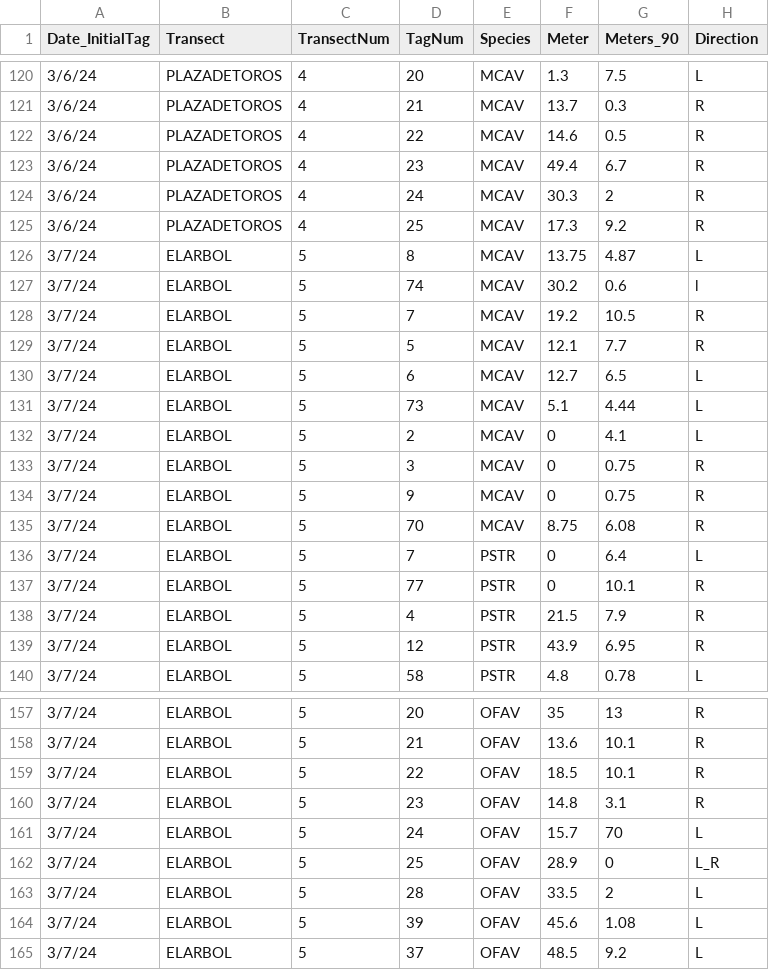
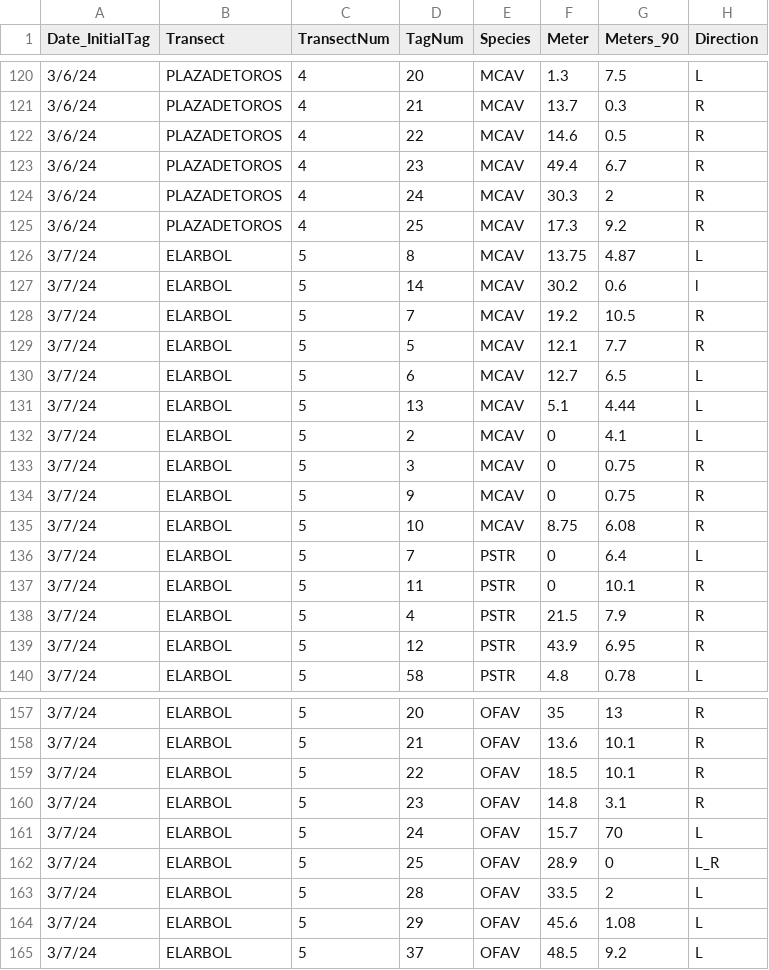
Before and after one commit to GWLab-UML/SAN_CORDAP, a CSV file: Sample_Data/SAN_ColonyData.csv, drawn as a sheet; only a part is shown, gaps mark what is left out; the diff names each change by its address in the sheet, - before the commit and + after, or states it on an @@ line.

Commit message:
Update SAN_ColonyData.csv
Found Errors and corrected them. All due to handwriting interpretation errors- all checked against photos. checked all tags+species.

1. T5_ Tag 74 is actually 14
2.T5_ Tag 73 is actually 13
3.   T5_ Tag 70 is actually 10
4. T5_ Tag 7 is actually 001
5. T5_ Tag 39 is actually 29

```diff
--- a/Sample_Data/SAN_ColonyData.csv
+++ b/Sample_Data/SAN_ColonyData.csv
-D127 (TagNum): 74
+D127 (TagNum): 14
-D131 (TagNum): 73
+D131 (TagNum): 13
-D135 (TagNum): 70
+D135 (TagNum): 10
-D137 (TagNum): 77
+D137 (TagNum): 11
-D164 (TagNum): 39
+D164 (TagNum): 29
```
